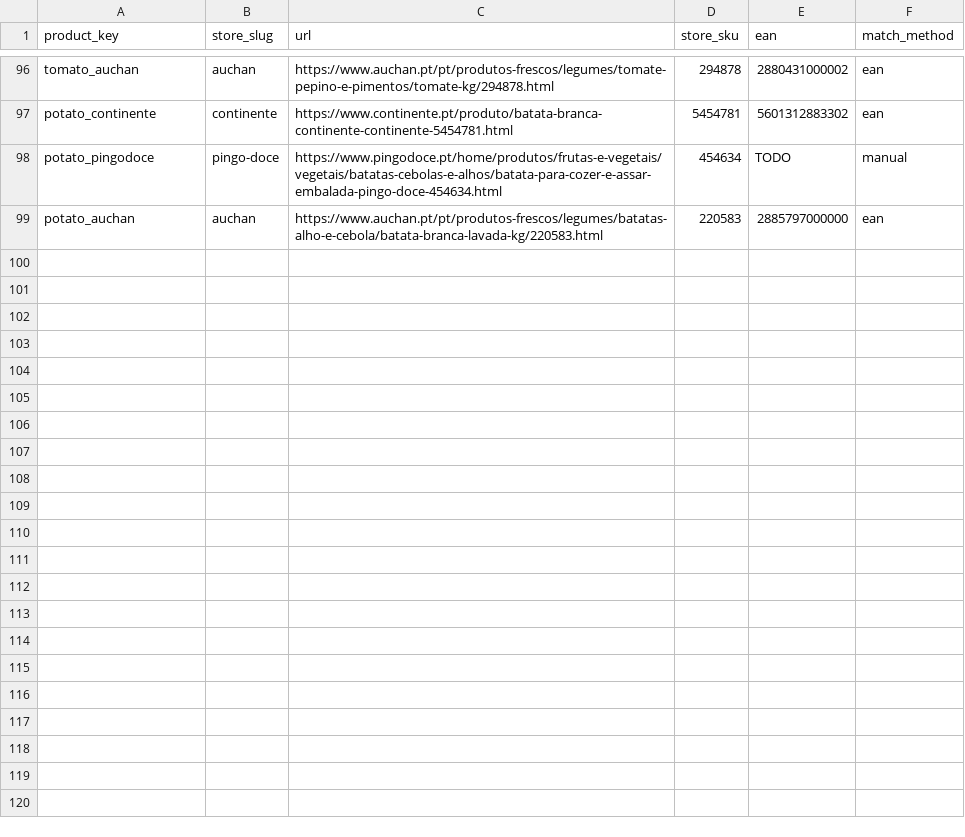
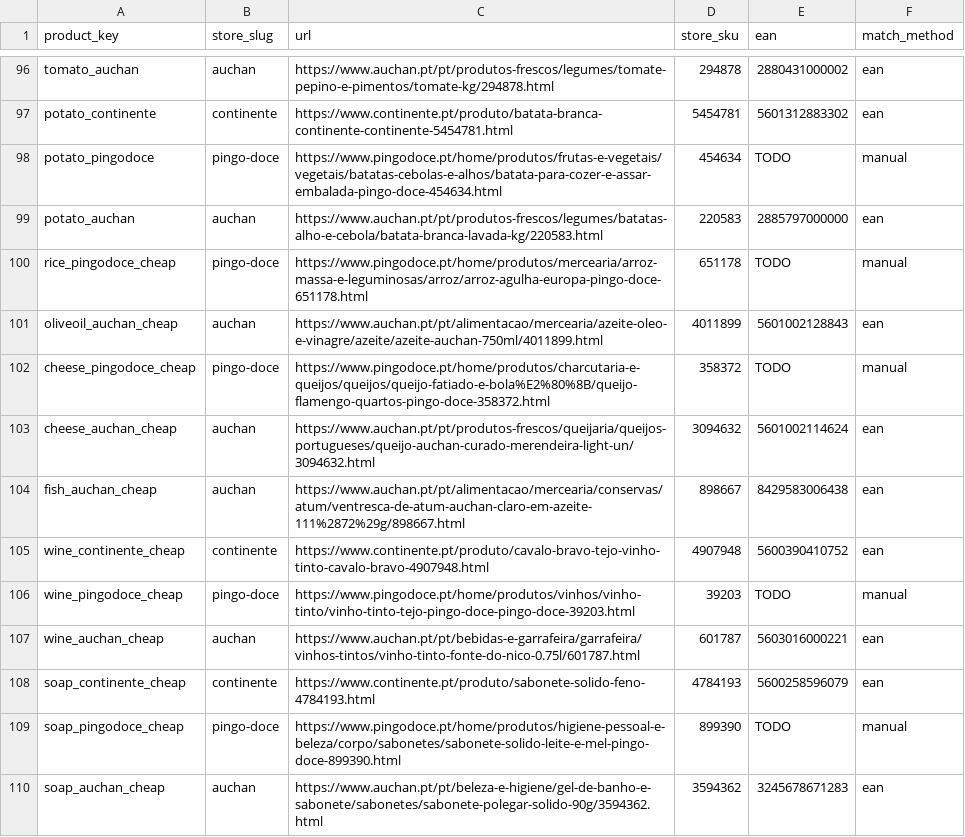
Before and after one commit to pjlmda/real_time_inflation, a CSV file: seed/listings.csv, drawn as a sheet; only a part is shown, gaps mark what is left out; the diff names each change by its address in the sheet, - before the commit and + after, or states it on an @@ line.

```diff
--- a/seed/listings.csv
+++ b/seed/listings.csv
+row 100: rice_pingodoce_cheap | pingo-doce | https://www.pingodoce.pt/home/produtos/mercearia/arroz-massa-e-leguminosas/arroz/arroz-agulha-europa-pingo-doce-651178.html | 651178 | TODO | manual
+row 101: oliveoil_auchan_cheap | auchan | https://www.auchan.pt/pt/alimentacao/mercearia/azeite-oleo-e-vinagre/azeite/azeite-auchan-750ml/4011899.html | 4011899 | 5601002128843 | ean
+row 102: cheese_pingodoce_cheap | pingo-doce | https://www.pingodoce.pt/home/produtos/charcutaria-e-queijos/queijos/queijo-fatiado-e-bola%E2%80%8B/queijo-flamengo-quartos-pingo-doce-358372.html | 358372 | TODO | manual
+row 103: cheese_auchan_cheap | auchan | https://www.auchan.pt/pt/produtos-frescos/queijaria/queijos-portugueses/queijo-auchan-curado-merendeira-light-un/3094632.html | 3094632 | 5601002114624 | ean
+row 104: fish_auchan_cheap | auchan | https://www.auchan.pt/pt/alimentacao/mercearia/conservas/atum/ventresca-de-atum-auchan-claro-em-azeite-111%2872%29g/898667.html | 898667 | 8429583006438 | ean
+row 105: wine_continente_cheap | continente | https://www.continente.pt/produto/cavalo-bravo-tejo-vinho-tinto-cavalo-bravo-4907948.html | 4907948 | 5600390410752 | ean
+row 106: wine_pingodoce_cheap | pingo-doce | https://www.pingodoce.pt/home/produtos/vinhos/vinho-tinto/vinho-tinto-tejo-pingo-doce-pingo-doce-39203.html | 39203 | TODO | manual
+row 107: wine_auchan_cheap | auchan | https://www.auchan.pt/pt/bebidas-e-garrafeira/garrafeira/vinhos-tintos/vinho-tinto-fonte-do-nico-0.75l/601787.html | 601787 | 5603016000221 | ean
+row 108: soap_continente_cheap | continente | https://www.continente.pt/produto/sabonete-solido-feno-4784193.html | 4784193 | 5600258596079 | ean
+row 109: soap_pingodoce_cheap | pingo-doce | https://www.pingodoce.pt/home/produtos/higiene-pessoal-e-beleza/corpo/sabonetes/sabonete-solido-leite-e-mel-pingo-doce-899390.html | 899390 | TODO | manual
+row 110: soap_auchan_cheap | auchan | https://www.auchan.pt/pt/beleza-e-higiene/gel-de-banho-e-sabonete/sabonetes/sabonete-polegar-solido-90g/3594362.html | 3594362 | 3245678671283 | ean
```
Also changed, not shown: seed/products.csv, 1 other file.
